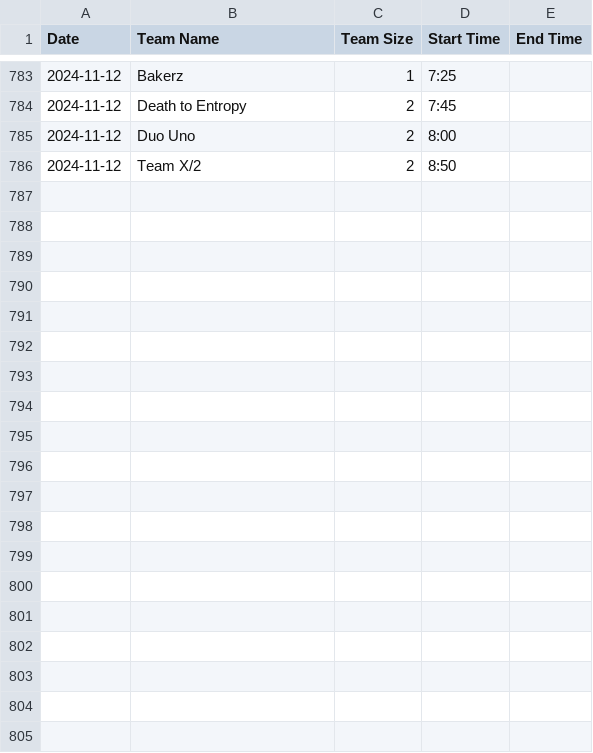
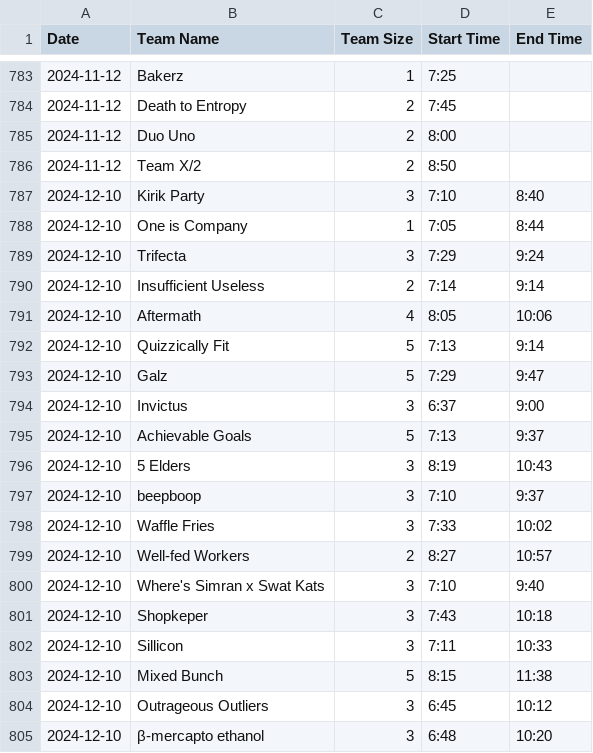
Before and after one commit to PuzzledPintBLR/blr.puzzledpint.com, a CSV file: _data/results.csv, drawn as a sheet; only a part is shown, gaps mark what is left out; the diff covers the shown part only.

Commit message:
update dec 2024 data

```diff
--- a/_data/results.csv
+++ b/_data/results.csv
@@ -786 +786,20 @@ Date,Team Name,Team Size,Start Time,End Time
 2024-11-12,Team X/2,2,8:50,
+2024-12-10,Kirik Party,3,7:10,8:40
+2024-12-10,One is Company,1,7:05,8:44
+2024-12-10,Trifecta,3,7:29,9:24
+2024-12-10,Insufficient Useless,2,7:14,9:14
+2024-12-10,Aftermath,4,8:05,10:06
+2024-12-10,Quizzically Fit,5,7:13,9:14
+2024-12-10,Galz,5,7:29,9:47
+2024-12-10,Invictus,3,6:37,9:00
+2024-12-10,Achievable Goals,5,7:13,9:37
+2024-12-10,5 Elders,3,8:19,10:43
+2024-12-10,beepboop,3,7:10,9:37
+2024-12-10,Waffle Fries,3,7:33,10:02
+2024-12-10,Well-fed Workers,2,8:27,10:57
+2024-12-10,Where's Simran x Swat Kats,3,7:10,9:40
+2024-12-10,Shopkeper,3,7:43,10:18
+2024-12-10,Sillicon,3,7:11,10:33
+2024-12-10,Mixed Bunch,5,8:15,11:38
+2024-12-10,Outrageous Outliers,3,6:45,10:12
+2024-12-10,β-mercapto ethanol,3,6:48,10:20
```
Also changed, not shown: 19 added rows elsewhere in this file.
